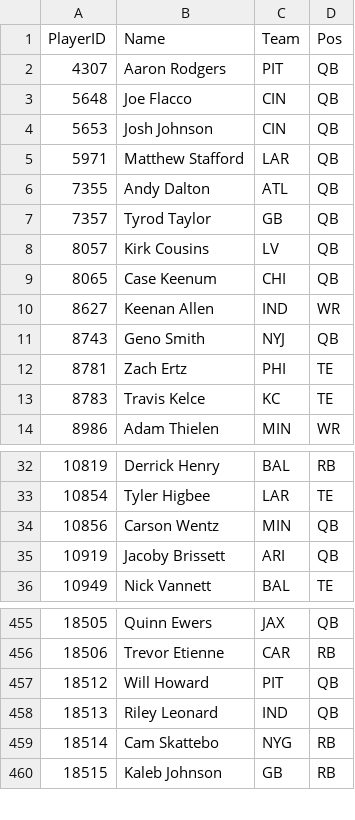
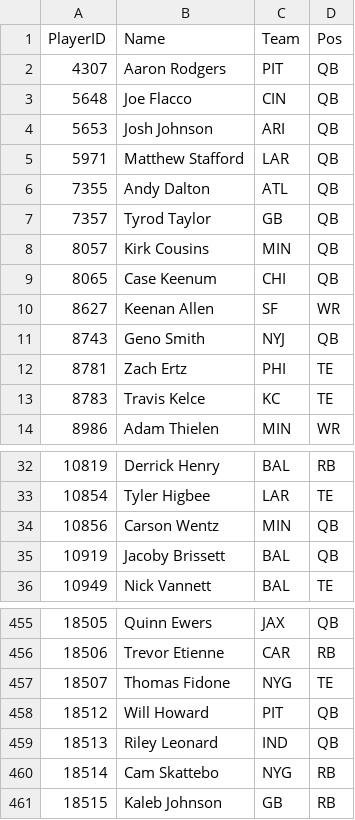
Before and after one commit to pmammino/NFLProjectionsCheck, a CSV file: data/players/2026.csv, drawn as a sheet; only a part is shown, gaps mark what is left out.

```diff
--- a/data/players/2026.csv
+++ b/data/players/2026.csv
@@ -3,3 +3,3 @@ PlayerID,Name,Team,Pos
 5648,Joe Flacco,CIN,QB
-5653,Josh Johnson,CIN,QB
+5653,Josh Johnson,ARI,QB
 5971,Matthew Stafford,LAR,QB
@@ -7,5 +7,5 @@ PlayerID,Name,Team,Pos
 7357,Tyrod Taylor,GB,QB
-8057,Kirk Cousins,LV,QB
+8057,Kirk Cousins,MIN,QB
 8065,Case Keenum,CHI,QB
-8627,Keenan Allen,IND,WR
+8627,Keenan Allen,SF,WR
 8743,Geno Smith,NYJ,QB
@@ -34,3 +34,3 @@ PlayerID,Name,Team,Pos
 10856,Carson Wentz,MIN,QB
-10919,Jacoby Brissett,ARI,QB
+10919,Jacoby Brissett,BAL,QB
 10949,Nick Vannett,BAL,TE
@@ -456,2 +456,3 @@ PlayerID,Name,Team,Pos
 18506,Trevor Etienne,CAR,RB
+18507,Thomas Fidone,NYG,TE
 18512,Will Howard,PIT,QB
```
Also changed, not shown: 1 other file.
